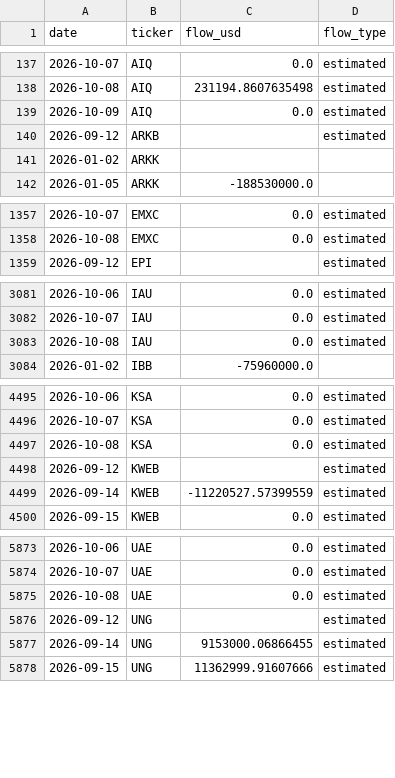
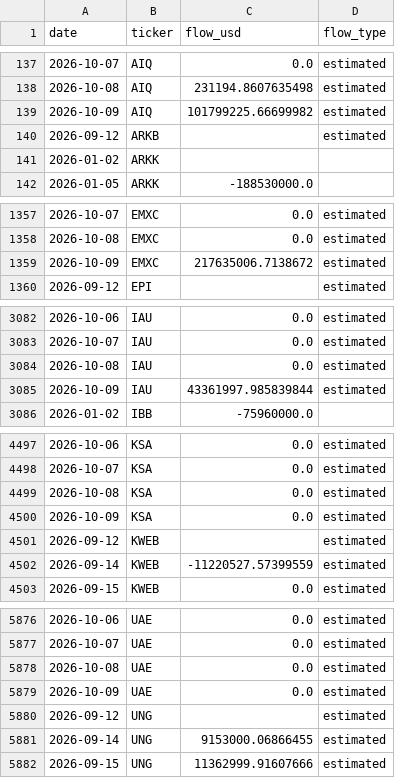
Before and after one commit to leyscry/etf-flows-data, a CSV file: data/etf_flows.csv, drawn as a sheet; only a part is shown, gaps mark what is left out; the diff covers the shown part only.

```diff
--- a/data/etf_flows.csv
+++ b/data/etf_flows.csv
@@ -138,3 +138,3 @@ date,ticker,flow_usd,flow_type
 2026-10-08,AIQ,231194.8607635498,estimated
-2026-10-09,AIQ,0.0,estimated
+2026-10-09,AIQ,101799225.66699982,estimated
 2026-09-12,ARKB,,estimated
@@ -1358,2 +1358,3 @@ date,ticker,flow_usd,flow_type
 2026-10-08,EMXC,0.0,estimated
+2026-10-09,EMXC,217635006.7138672,estimated
 2026-09-12,EPI,,estimated
@@ -3083,2 +3084,3 @@ date,ticker,flow_usd,flow_type
 2026-10-08,IAU,0.0,estimated
+2026-10-09,IAU,43361997.985839844,estimated
 2026-01-02,IBB,-75960000.0,
@@ -4497,2 +4499,3 @@ date,ticker,flow_usd,flow_type
 2026-10-08,KSA,0.0,estimated
+2026-10-09,KSA,0.0,estimated
 2026-09-12,KWEB,,estimated
@@ -5875,2 +5878,3 @@ date,ticker,flow_usd,flow_type
 2026-10-08,UAE,0.0,estimated
+2026-10-09,UAE,0.0,estimated
 2026-09-12,UNG,,estimated
```
Also changed, not shown: 58 edited cells elsewhere in this file, data/etf_aum.csv, data/etf_shares.csv.
